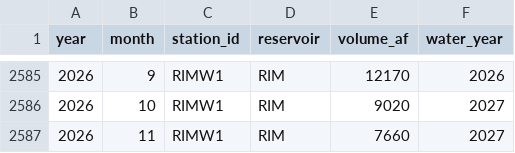
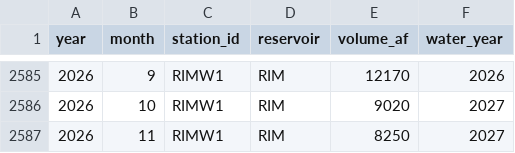
Before and after one commit to jeffmarti/yak-stor, a CSV file: data/nwrfc_runoff_monthly.csv, drawn as a sheet; only a part is shown, gaps mark what is left out; the diff covers the shown part only.

```diff
--- a/data/nwrfc_runoff_monthly.csv
+++ b/data/nwrfc_runoff_monthly.csv
@@ -2586,2 +2586,2 @@ year,month,station_id,reservoir,volume_af,water_year
 2026,10,RIMW1,RIM,9020,2027
-2026,11,RIMW1,RIM,7660,2027
+2026,11,RIMW1,RIM,8250,2027
```
Also changed, not shown: 5 edited cells elsewhere in this file, data/bor_discharge_monthly.csv, data/nohrsc_yakima_new_data.csv, 4 other files.
